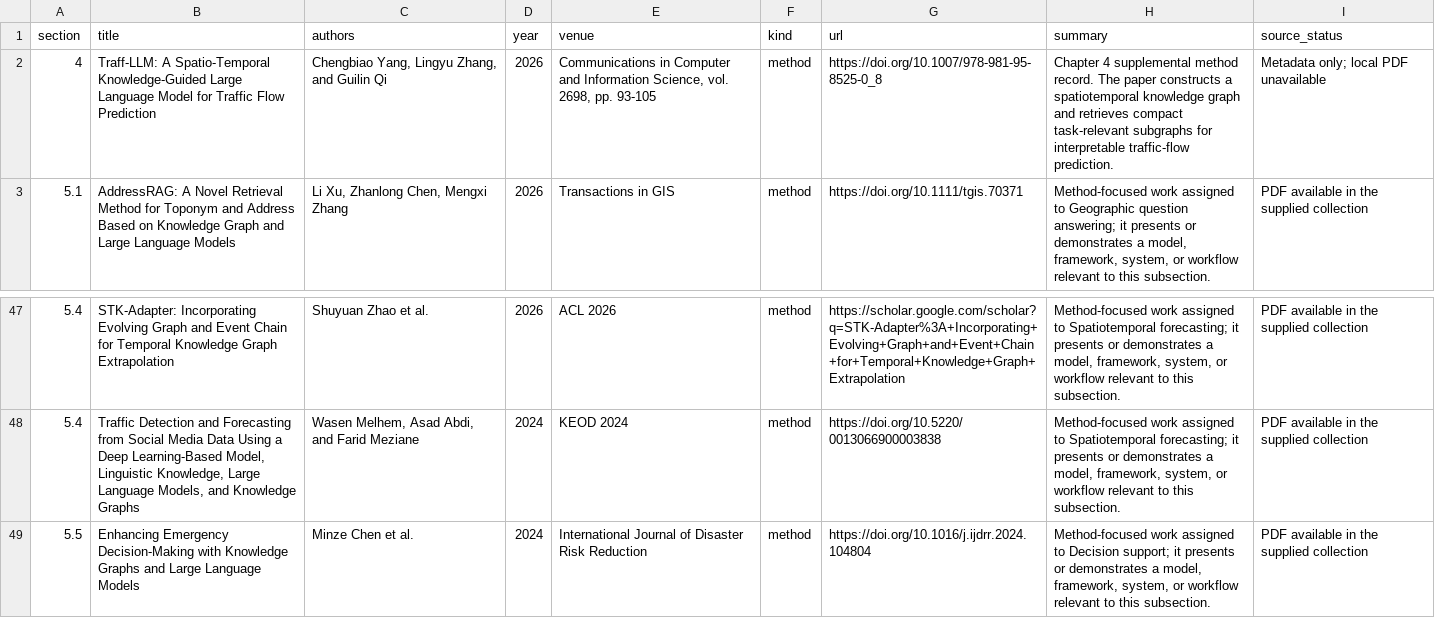
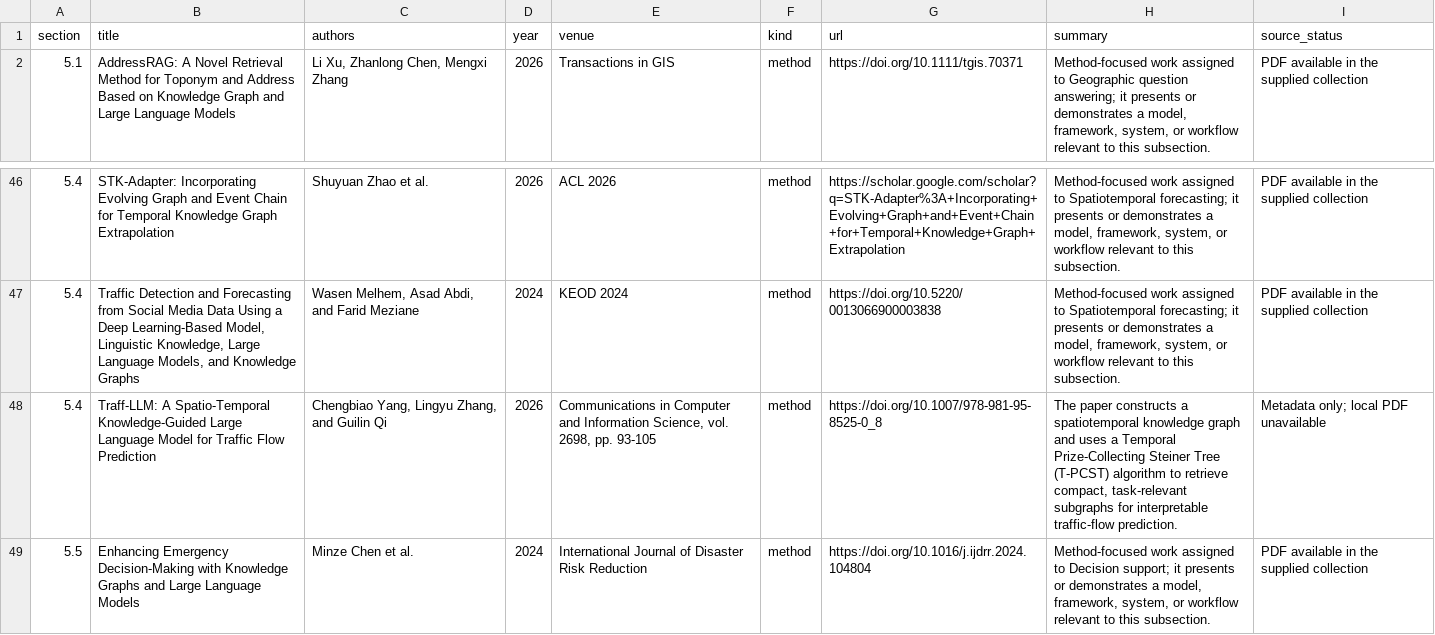
Before and after one commit to xfrysx-G/GeoKG-literature, a CSV file: catalogue.csv, drawn as a sheet; only a part is shown, gaps mark what is left out; removed rows and columns are numbered as before the commit, all else as after; the diff names each change by its address in the sheet, - before the commit and + after, or states it on an @@ line.

```diff
--- a/catalogue.csv
+++ b/catalogue.csv
-row 2: 4 | Traff-LLM: A Spatio-Temporal Knowledge-Guided Large Language Model for Traffic Flow Prediction | Chengbiao Yang, Lingyu Zhang, and Guilin Qi | 2026 | Communications in Computer and Information Science, vol. 2698, pp. 93-105 | method | https://doi.org/10.1007/978-981-95-8525-0_8 | Chapter 4 supplemental method record. The paper constructs a spatiotemporal knowledge graph and retrieves compact task-relevant subgraphs for interpretable traffic-flow prediction. | Metadata only; local PDF unavailable
+row 48: 5.4 | Traff-LLM: A Spatio-Temporal Knowledge-Guided Large Language Model for Traffic Flow Prediction | Chengbiao Yang, Lingyu Zhang, and Guilin Qi | 2026 | Communications in Computer and Information Science, vol. 2698, pp. 93-105 | method | https://doi.org/10.1007/978-981-95-8525-0_8 | The paper constructs a spatiotemporal knowledge graph and uses a Temporal Prize-Collecting Steiner Tree (T-PCST) algorithm to retrieve compact, task-relevant subgraphs for interpretable traffic-flow prediction. | Metadata only; local PDF unavailable
```
Also changed, not shown: 5 other files.
